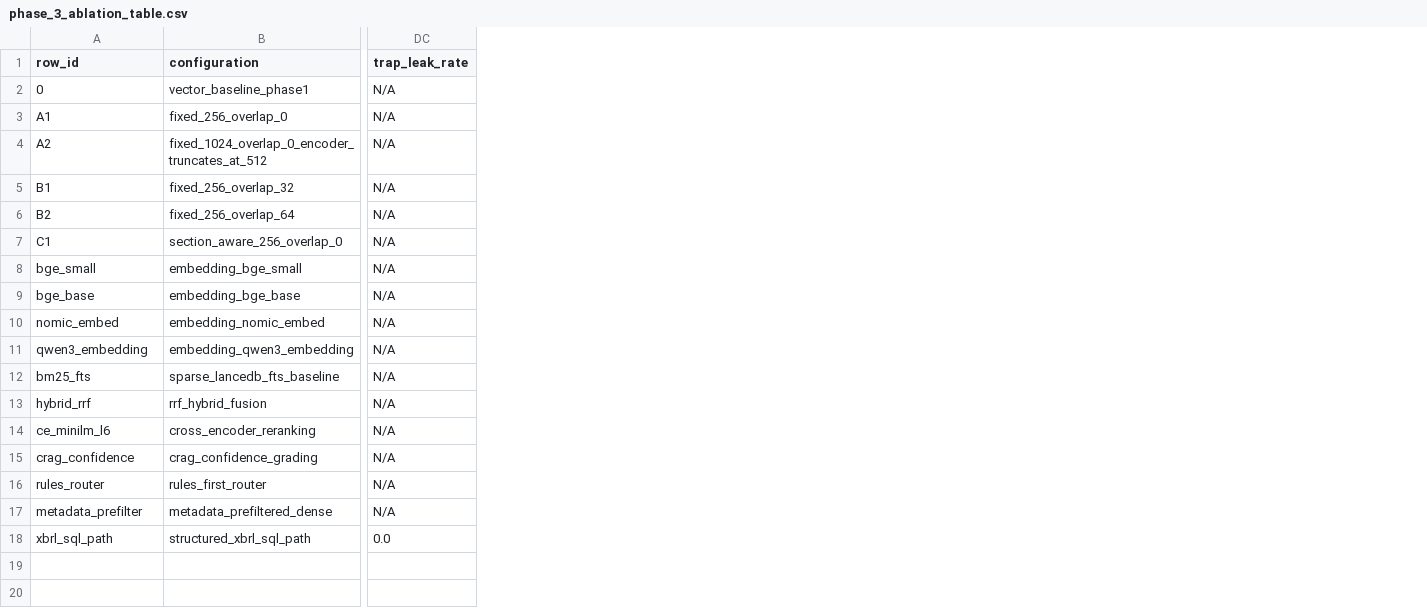
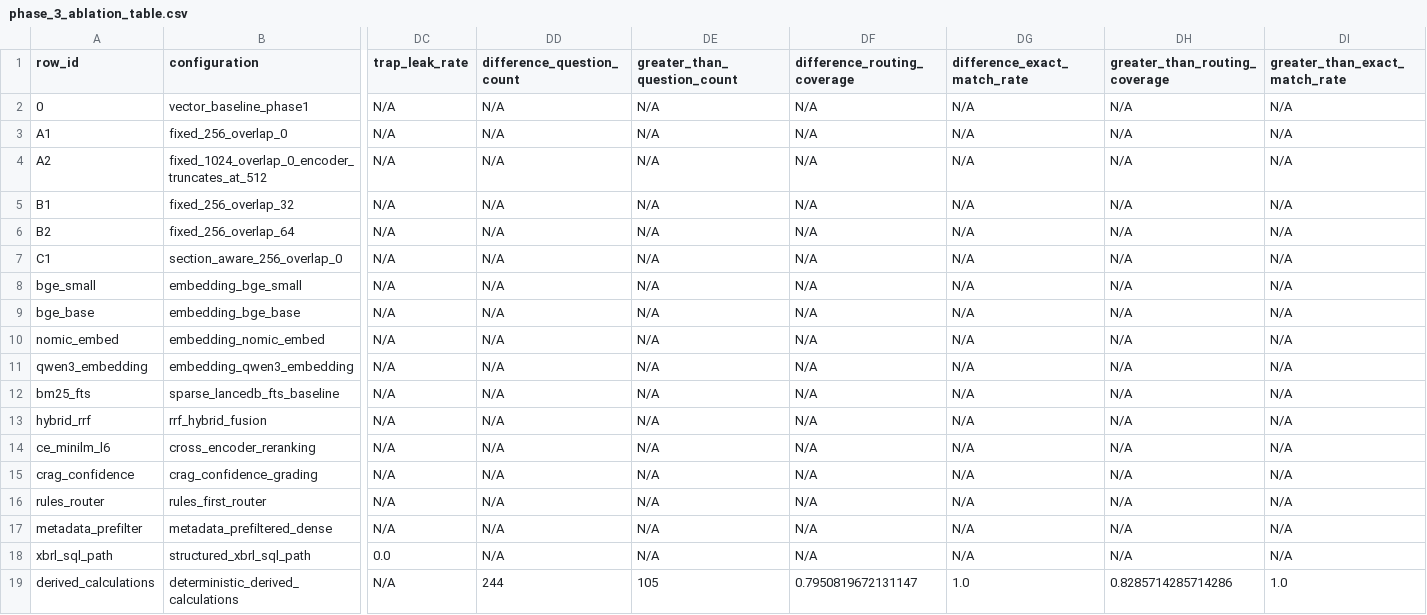
Before and after one commit to Omtilekar/Smart_RAG, a CSV file: results/phase_3_ablation_table.csv, drawn as a sheet; only a part is shown, gaps mark what is left out; rows hold the shown columns only; the diff names each change by its address in the sheet, - before the commit and + after, or states it on an @@ line.

```diff
--- a/results/phase_3_ablation_table.csv
+++ b/results/phase_3_ablation_table.csv
+column DD (difference_question_count), rows 2-18: all N/A
+column DE (greater_than_question_count), rows 2-18: all N/A
+column DF (difference_routing_coverage), rows 2-18: all N/A
+column DG (difference_exact_match_rate), rows 2-18: all N/A
+column DH (greater_than_routing_coverage), rows 2-18: all N/A
+column DI (greater_than_exact_match_rate), rows 2-18: all N/A
+row 19: derived_calculations | deterministic_derived_calculations | N/A | 244 | 105 | 0.7950819672131147 | 1.0 | 0.8285714285714286 | 1.0
```
Also changed, not shown: 23 other files.
